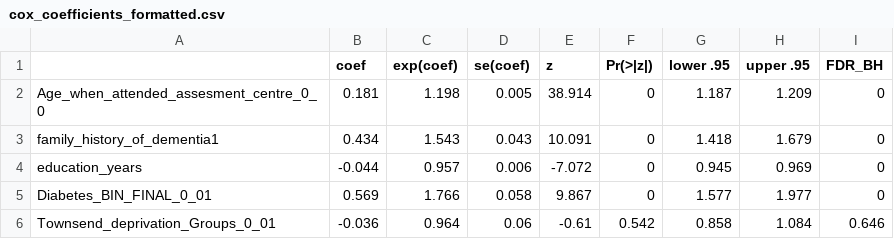
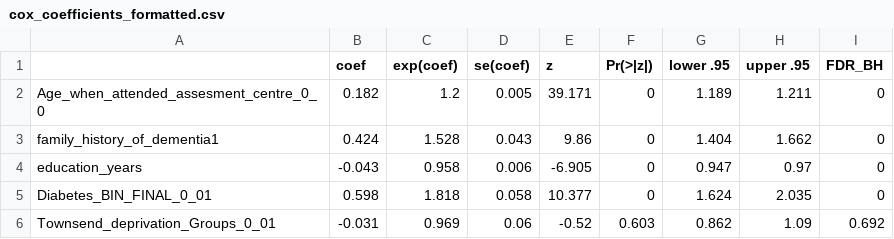
Before and after one commit to MelisAnaturk/dementia_risk_score, a CSV file: results/cox_coefficients_formatted.csv, drawn as a sheet; only a part is shown; the diff covers the shown part only.

```diff
--- a/results/cox_coefficients_formatted.csv
+++ b/results/cox_coefficients_formatted.csv
@@ -1,6 +1,6 @@
 "","coef","exp(coef)","se(coef)","z","Pr(>|z|)","lower .95","upper .95","FDR_BH"
-"Age_when_attended_assesment_centre_0_0",0.181,1.198,0.005,38.914,0,1.187,1.209,0
-"family_history_of_dementia1",0.434,1.543,0.043,10.091,0,1.418,1.679,0
-"education_years",-0.044,0.957,0.006,-7.072,0,0.945,0.969,0
-"Diabetes_BIN_FINAL_0_01",0.569,1.766,0.058,9.867,0,1.577,1.977,0
-"Townsend_deprivation_Groups_0_01",-0.036,0.964,0.06,-0.61,0.542,0.858,1.084,0.646
+"Age_when_attended_assesment_centre_0_0",0.182,1.2,0.005,39.171,0,1.189,1.211,0
+"family_history_of_dementia1",0.424,1.528,0.043,9.86,0,1.404,1.662,0
+"education_years",-0.043,0.958,0.006,-6.905,0,0.947,0.97,0
+"Diabetes_BIN_FINAL_0_01",0.598,1.818,0.058,10.377,0,1.624,2.035,0
+"Townsend_deprivation_Groups_0_01",-0.031,0.969,0.06,-0.52,0.603,0.862,1.09,0.692
```
Also changed, not shown: 145 edited cells elsewhere in this file, results/cox_LASSO_results.csv, results/cox_ukbdrs_apoe_coefficients.csv, 7 other files.
